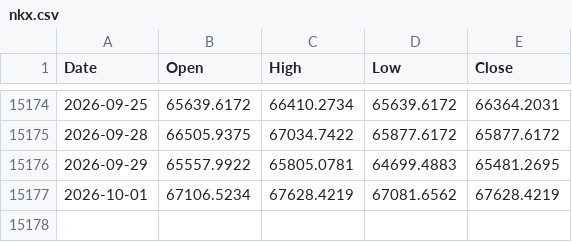
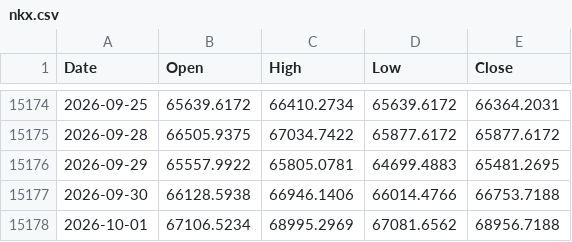
Before and after one commit to muneon0726-create/automation-market, a CSV file: data/nkx.csv, drawn as a sheet; only a part is shown, gaps mark what is left out.

```diff
--- a/data/nkx.csv
+++ b/data/nkx.csv
@@ -15176,2 +15176,3 @@ Date,Open,High,Low,Close
 2026-09-29,65557.9922,65805.0781,64699.4883,65481.2695
-2026-10-01,67106.5234,67628.4219,67081.6562,67628.4219
+2026-09-30,66128.5938,66946.1406,66014.4766,66753.7188
+2026-10-01,67106.5234,68995.2969,67081.6562,68956.7188
```
Also changed, not shown: data/2802.csv, data/6146.csv, 14 other files.
